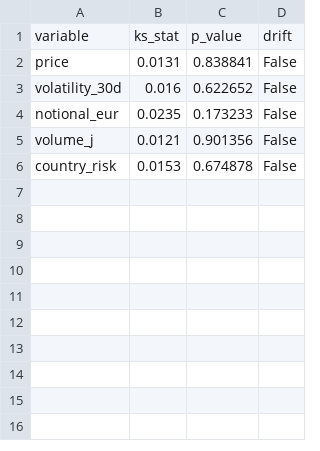
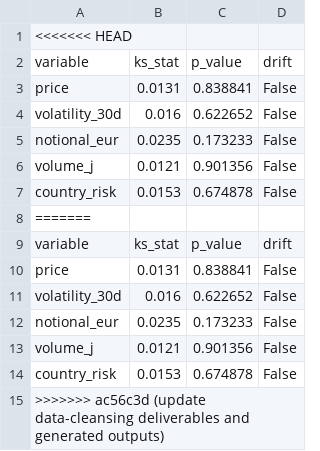
Before and after one commit to Linasoubai/projet_data_cleaning, a CSV file: drift_report.csv, drawn as a sheet.

```diff
--- a/drift_report.csv
+++ b/drift_report.csv
@@ -1 +1,2 @@
+<<<<<<< HEAD
 variable,ks_stat,p_value,drift
@@ -6 +7,9 @@ volume_j,0.0121,0.901356,False
 country_risk,0.0153,0.674878,False
+=======
+variable,ks_stat,p_value,drift
+price,0.0131,0.838841,False
+volatility_30d,0.016,0.622652,False
+notional_eur,0.0235,0.173233,False
+volume_j,0.0121,0.901356,False
+country_risk,0.0153,0.674878,False
+>>>>>>> ac56c3d (update data-cleansing deliverables and generated outputs)
```
Also changed, not shown: 01_anomaly_report.csv, ge_validation_report.csv, 4 other files.
